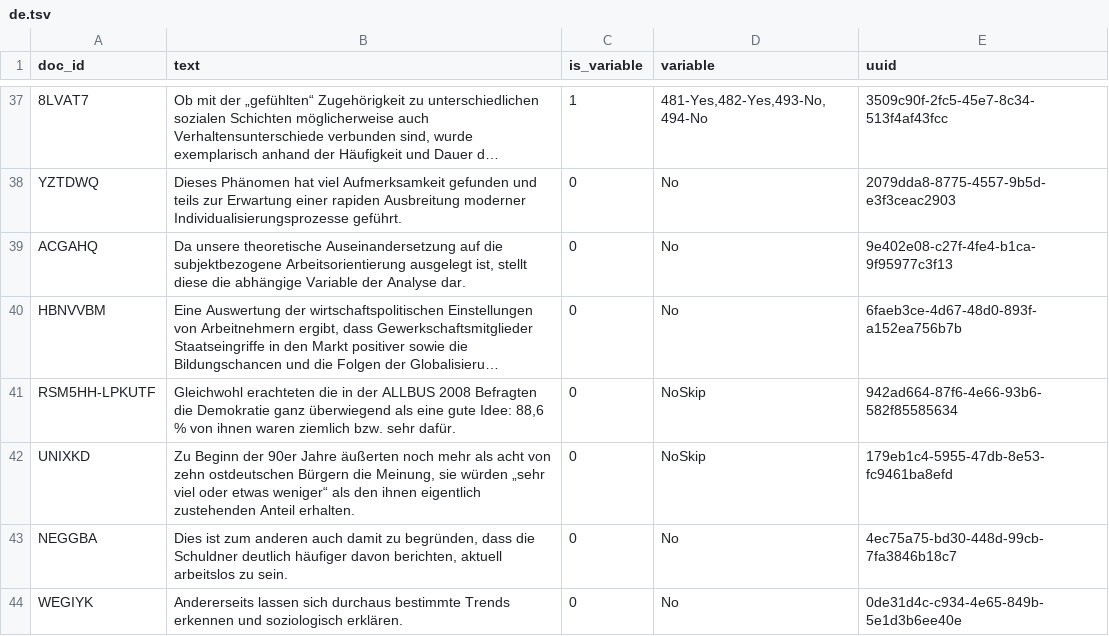
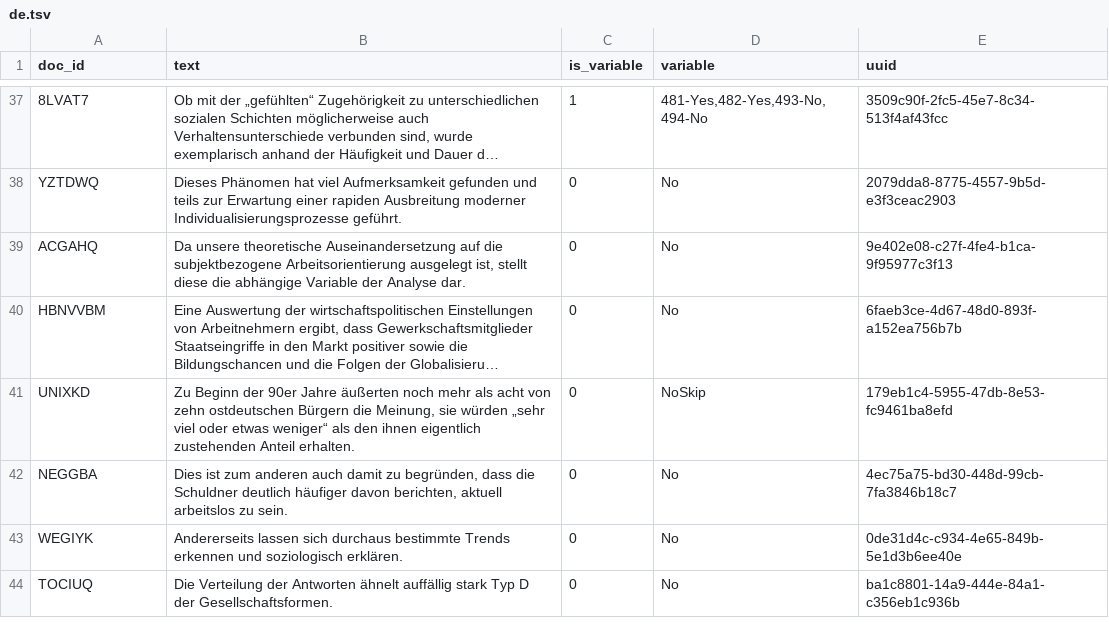
Before and after one commit to vadis-project/sv-ident, a TSV file: data/trial/train/de.tsv, drawn as a sheet; only a part is shown, gaps mark what is left out; the shorter side is filled out with more unchanged rows; long unchanged cells end in …; the diff names each change by its address in the sheet, - before the commit and + after, or states it on an @@ line.

```diff
--- a/data/trial/train/de.tsv
+++ b/data/trial/train/de.tsv
-row 41: RSM5HH-LPKUTF | Gleichwohl erachteten die in der ALLBUS 2008 Befragten die Demokratie ganz überwiegend als eine gute Idee: 88,6 % von ihnen waren ziemlich bzw. sehr dafür. | 0 | NoSkip | 942ad664-87f6-4e66-93b6-582f85585634
```
Also changed, not shown: data/trial/train/en.tsv, 3 other files.
